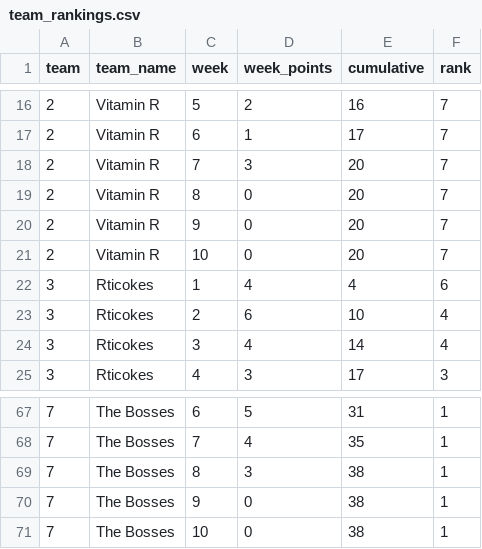
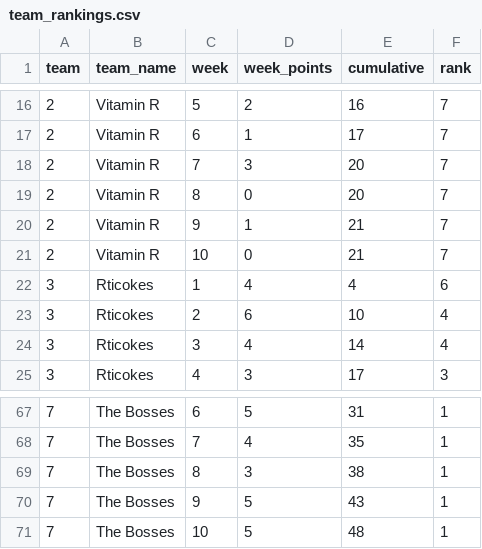
Before and after one commit to sjweston/datasci410, a CSV file: team_rankings.csv, drawn as a sheet; only a part is shown, gaps mark what is left out; the diff covers the shown part only.

```diff
--- a/team_rankings.csv
+++ b/team_rankings.csv
@@ -19,4 +19,4 @@ team,team_name,week,week_points,cumulative,rank
 2,Vitamin R,8,0,20,7
-2,Vitamin R,9,0,20,7
-2,Vitamin R,10,0,20,7
+2,Vitamin R,9,1,21,7
+2,Vitamin R,10,0,21,7
 3,Rticokes,1,4,4,6
@@ -69,3 +69,3 @@ team,team_name,week,week_points,cumulative,rank
 7,The Bosses,8,3,38,1
-7,The Bosses,9,0,38,1
-7,The Bosses,10,0,38,1
+7,The Bosses,9,5,43,1
+7,The Bosses,10,5,48,1
```
Also changed, not shown: 27 edited cells elsewhere in this file, team_points.csv, 41 other files.
